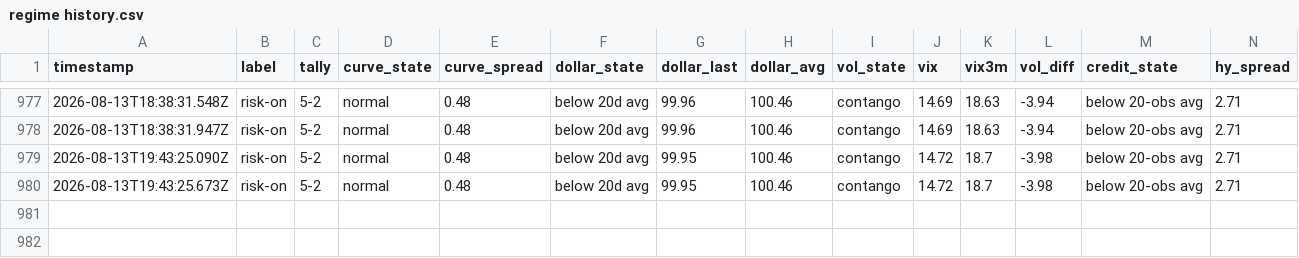
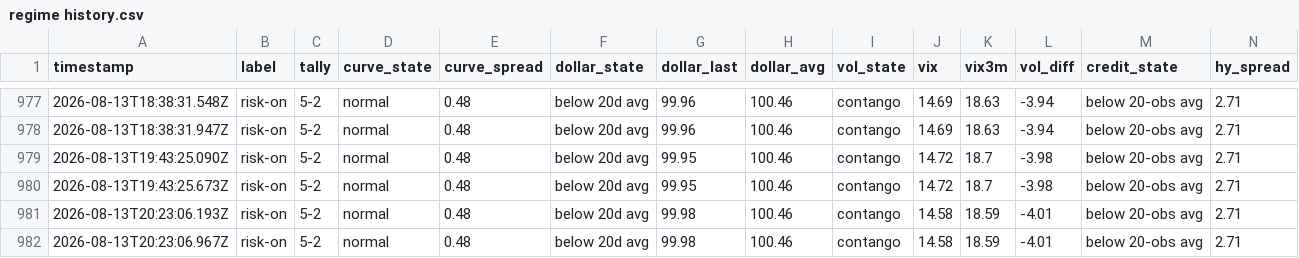
Before and after one commit to Jad-N/Market-Watcher, a CSV file: regime history.csv, drawn as a sheet; only a part is shown, gaps mark what is left out; rows hold the shown columns only; the diff names each change by its address in the sheet, - before the commit and + after, or states it on an @@ line.

```diff
--- a/regime history.csv
+++ b/regime history.csv
+row 981: 2026-08-13T20:23:06.193Z | risk-on | 5-2 | normal | 0.48 | below 20d avg | 99.98 | 100.46 | contango | 14.58 | 18.59 | -4.01 | below 20-obs avg | 2.71
+row 982: 2026-08-13T20:23:06.967Z | risk-on | 5-2 | normal | 0.48 | below 20d avg | 99.98 | 100.46 | contango | 14.58 | 18.59 | -4.01 | below 20-obs avg | 2.71
```
Also changed, not shown: docs/mood-history.csv, source-quality history.csv, 4 other files.
